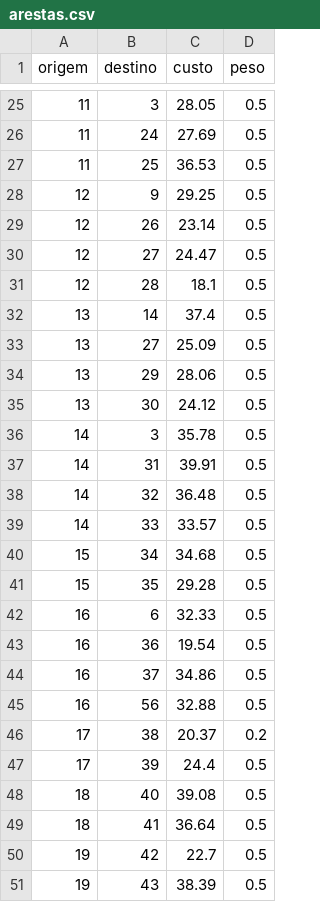
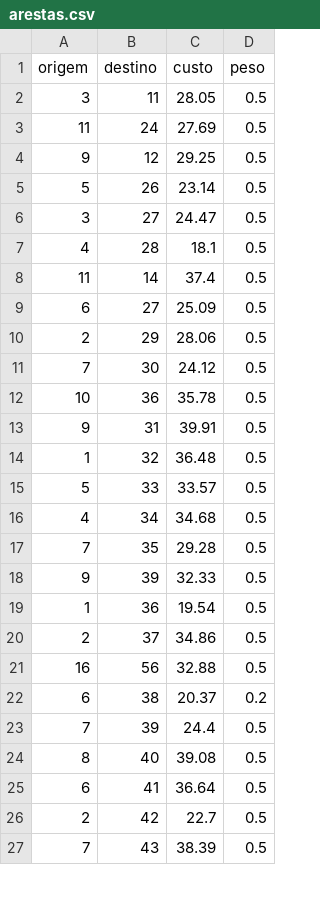
Before and after one commit to alexcsouza/po-202602-sem2, a CSV file: data/arestas.csv, drawn as a sheet; only a part is shown, gaps mark what is left out; the diff covers the shown part only.

```diff
--- a/data/arestas.csv
+++ b/data/arestas.csv
@@ -25,27 +2,26 @@ origem,destino,custo,peso
-11,3,28.05,0.5
+3,11,28.05,0.5
 11,24,27.69,0.5
-11,25,36.53,0.5
-12,9,29.25,0.5
-12,26,23.14,0.5
-12,27,24.47,0.5
-12,28,18.1,0.5
-13,14,37.4,0.5
-13,27,25.09,0.5
-13,29,28.06,0.5
-13,30,24.12,0.5
-14,3,35.78,0.5
-14,31,39.91,0.5
-14,32,36.48,0.5
-14,33,33.57,0.5
-15,34,34.68,0.5
-15,35,29.28,0.5
-16,6,32.33,0.5
-16,36,19.54,0.5
-16,37,34.86,0.5
+9,12,29.25,0.5
+5,26,23.14,0.5
+3,27,24.47,0.5
+4,28,18.1,0.5
+11,14,37.4,0.5
+6,27,25.09,0.5
+2,29,28.06,0.5
+7,30,24.12,0.5
+10,36,35.78,0.5
+9,31,39.91,0.5
+1,32,36.48,0.5
+5,33,33.57,0.5
+4,34,34.68,0.5
+7,35,29.28,0.5
+9,39,32.33,0.5
+1,36,19.54,0.5
+2,37,34.86,0.5
 16,56,32.88,0.5
-17,38,20.37,0.2
-17,39,24.4,0.5
-18,40,39.08,0.5
-18,41,36.64,0.5
-19,42,22.7,0.5
-19,43,38.39,0.5
+6,38,20.37,0.2
+7,39,24.4,0.5
+8,40,39.08,0.5
+6,41,36.64,0.5
+2,42,22.7,0.5
+7,43,38.39,0.5
```
Also changed, not shown: 23 removed rows and 49 edited cells elsewhere in this file, 13 other files.
